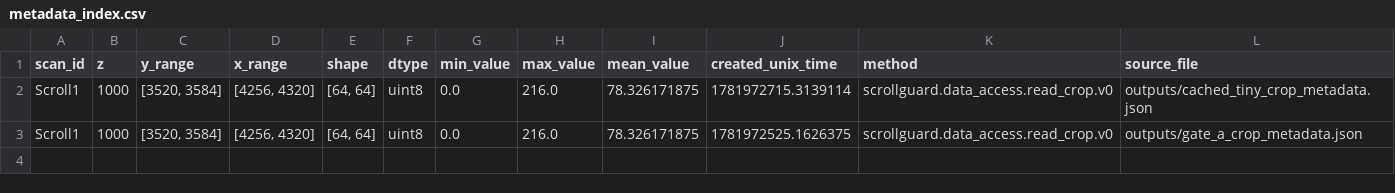
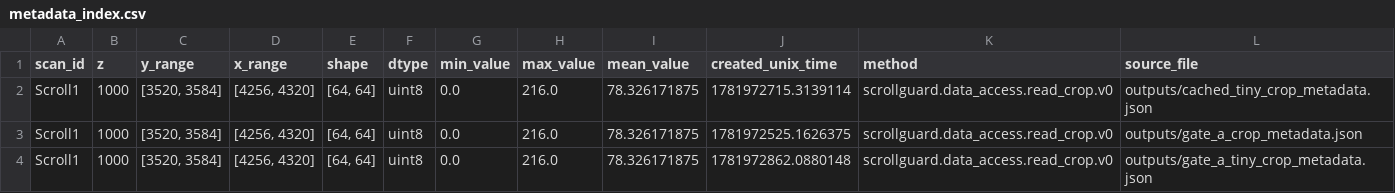
Before and after one commit to perspectivematter2003-hue/ScrollGuard, a CSV file: outputs/metadata_index.csv, drawn as a sheet.

Commit message:
Add crop manifest runner

```diff
--- a/outputs/metadata_index.csv
+++ b/outputs/metadata_index.csv
@@ -3 +3,2 @@ Scroll1,1000,"[3520, 3584]","[4256, 4320]","[64, 64]",uint8,0.0,216.0,78.3261718
 Scroll1,1000,"[3520, 3584]","[4256, 4320]","[64, 64]",uint8,0.0,216.0,78.326171875,1781972525.1626375,scrollguard.data_access.read_crop.v0,outputs/gate_a_crop_metadata.json
+Scroll1,1000,"[3520, 3584]","[4256, 4320]","[64, 64]",uint8,0.0,216.0,78.326171875,1781972862.0880148,scrollguard.data_access.read_crop.v0,outputs/gate_a_tiny_crop_metadata.json
```
Also changed, not shown: 4 other files.
